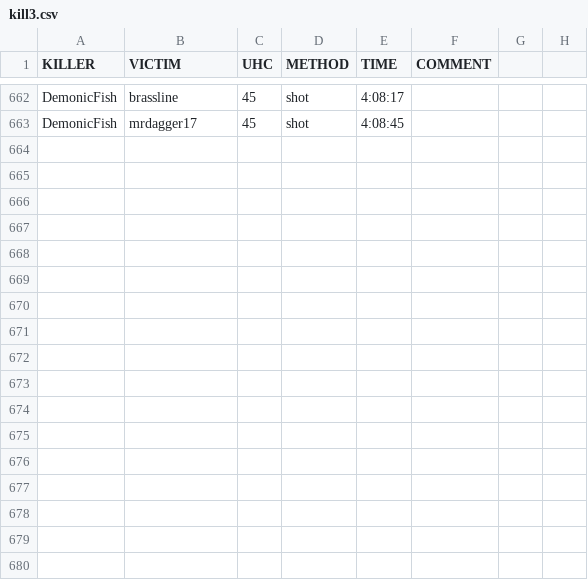
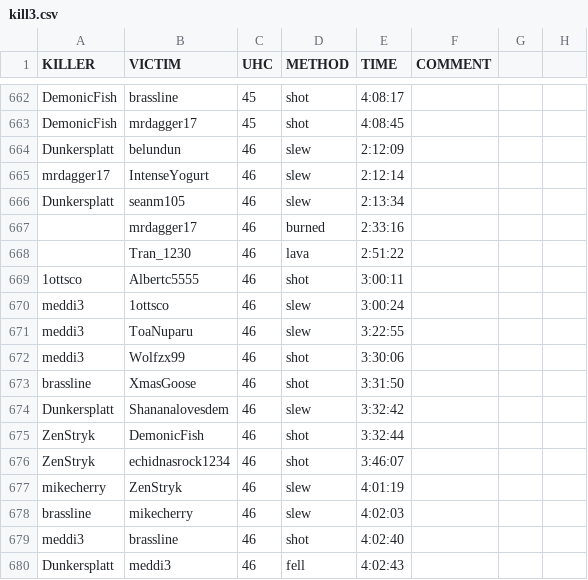
Before and after one commit to jrcolonial98/uhcmgr, a CSV file: src/load/kill3.csv, drawn as a sheet; only a part is shown, gaps mark what is left out; the diff names each change by its address in the sheet, - before the commit and + after, or states it on an @@ line.

```diff
--- a/src/load/kill3.csv
+++ b/src/load/kill3.csv
+row 664: Dunkersplatt | belundun | 46 | slew | 2:12:09
+row 665: mrdagger17 | IntenseYogurt | 46 | slew | 2:12:14
+row 666: Dunkersplatt | seanm105 | 46 | slew | 2:13:34
+row 667:  | mrdagger17 | 46 | burned | 2:33:16
+row 668:  | Tran_1230 | 46 | lava | 2:51:22
+row 669: 1ottsco | Albertc5555 | 46 | shot | 3:00:11
+row 670: meddi3 | 1ottsco | 46 | slew | 3:00:24
+row 671: meddi3 | ToaNuparu | 46 | slew | 3:22:55
+row 672: meddi3 | Wolfzx99 | 46 | shot | 3:30:06
+row 673: brassline | XmasGoose | 46 | shot | 3:31:50
+row 674: Dunkersplatt | Shananalovesdem | 46 | slew | 3:32:42
+row 675: ZenStryk | DemonicFish | 46 | shot | 3:32:44
+row 676: ZenStryk | echidnasrock1234 | 46 | shot | 3:46:07
+row 677: mikecherry | ZenStryk | 46 | slew | 4:01:19
+row 678: brassline | mikecherry | 46 | slew | 4:02:03
+row 679: meddi3 | brassline | 46 | shot | 4:02:40
+row 680: Dunkersplatt | meddi3 | 46 | fell | 4:02:43
```
Also changed, not shown: src/load/player3.csv, src/load/registration3.csv, 2 other files.
